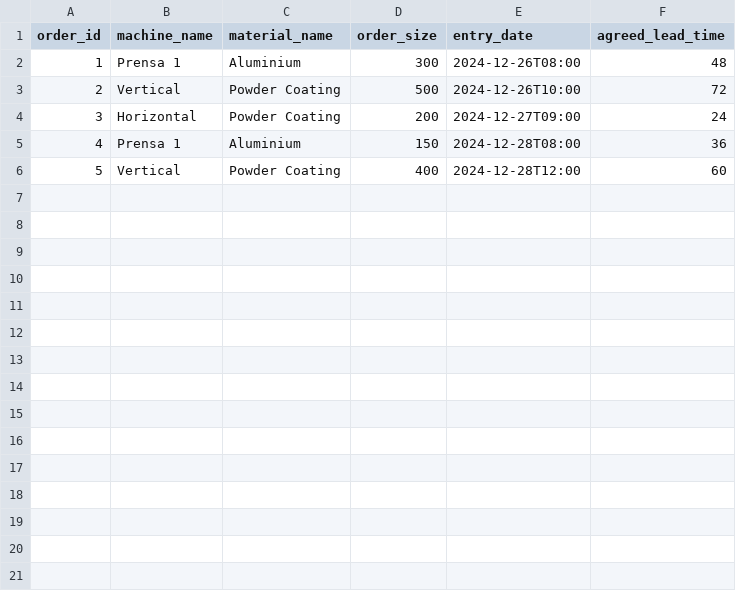
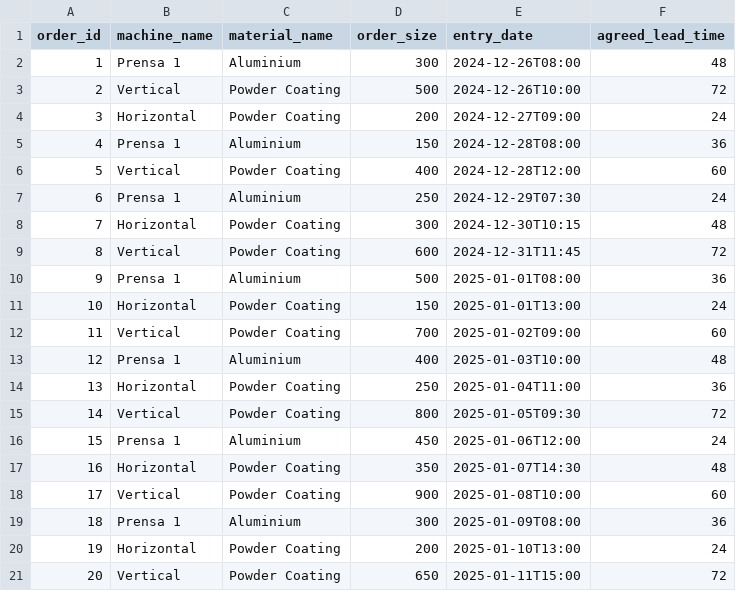
Before and after one commit to marouguen/simulation_prod_inv_ord, a CSV file: orders.csv, drawn as a sheet; the diff names each change by its address in the sheet, - before the commit and + after, or states it on an @@ line.

```diff
--- a/orders.csv
+++ b/orders.csv
+row 7: 6 | Prensa 1 | Aluminium | 250 | 2024-12-29T07:30 | 24
+row 8: 7 | Horizontal | Powder Coating | 300 | 2024-12-30T10:15 | 48
+row 9: 8 | Vertical | Powder Coating | 600 | 2024-12-31T11:45 | 72
+row 10: 9 | Prensa 1 | Aluminium | 500 | 2025-01-01T08:00 | 36
+row 11: 10 | Horizontal | Powder Coating | 150 | 2025-01-01T13:00 | 24
+row 12: 11 | Vertical | Powder Coating | 700 | 2025-01-02T09:00 | 60
+row 13: 12 | Prensa 1 | Aluminium | 400 | 2025-01-03T10:00 | 48
+row 14: 13 | Horizontal | Powder Coating | 250 | 2025-01-04T11:00 | 36
+row 15: 14 | Vertical | Powder Coating | 800 | 2025-01-05T09:30 | 72
+row 16: 15 | Prensa 1 | Aluminium | 450 | 2025-01-06T12:00 | 24
+row 17: 16 | Horizontal | Powder Coating | 350 | 2025-01-07T14:30 | 48
+row 18: 17 | Vertical | Powder Coating | 900 | 2025-01-08T10:00 | 60
+row 19: 18 | Prensa 1 | Aluminium | 300 | 2025-01-09T08:00 | 36
+row 20: 19 | Horizontal | Powder Coating | 200 | 2025-01-10T13:00 | 24
+row 21: 20 | Vertical | Powder Coating | 650 | 2025-01-11T15:00 | 72
```
Also changed, not shown: 2 other files.
